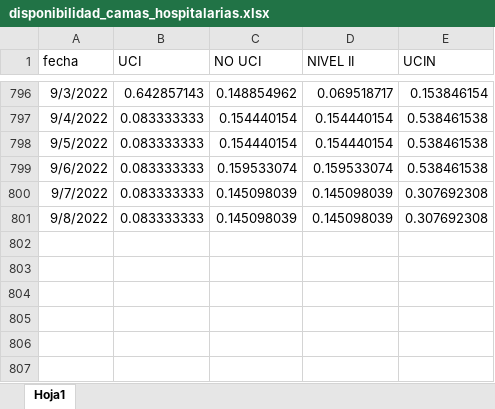
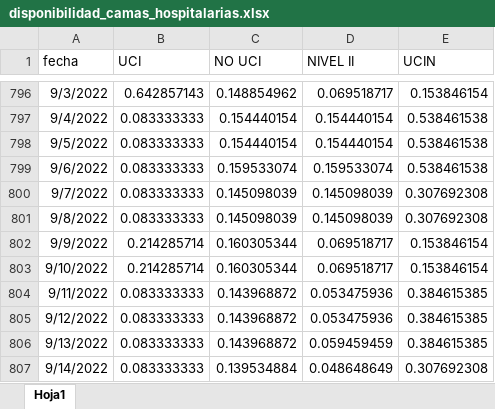
Before and after one commit to JoeloSumerente/GERESA_dashboard, an Excel workbook: data/source1_camas/input/disponibilidad_camas_hospitalarias.xlsx, sheet Hoja1, drawn as a sheet; only a part is shown, gaps mark what is left out; values as stored, in another font and other column widths than the file's, no borders; the diff names each change by its address in the sheet, - before the commit and + after, or states it on an @@ line.

Commit message:
UPDATE DATA

```diff
--- a/data/source1_camas/input/disponibilidad_camas_hospitalarias.xlsx (sheet Hoja1)
+++ b/data/source1_camas/input/disponibilidad_camas_hospitalarias.xlsx (sheet Hoja1)
+row 802: 9/9/2022 | 0.214285714 | 0.160305344 | 0.069518717 | 0.153846154
+row 803: 9/10/2022 | 0.214285714 | 0.160305344 | 0.069518717 | 0.153846154
+row 804: 9/11/2022 | 0.083333333 | 0.143968872 | 0.053475936 | 0.384615385
+row 805: 9/12/2022 | 0.083333333 | 0.143968872 | 0.053475936 | 0.384615385
+row 806: 9/13/2022 | 0.083333333 | 0.143968872 | 0.059459459 | 0.384615385
+row 807: 9/14/2022 | 0.083333333 | 0.139534884 | 0.048648649 | 0.307692308
```
Also changed, not shown: 5 other files.
